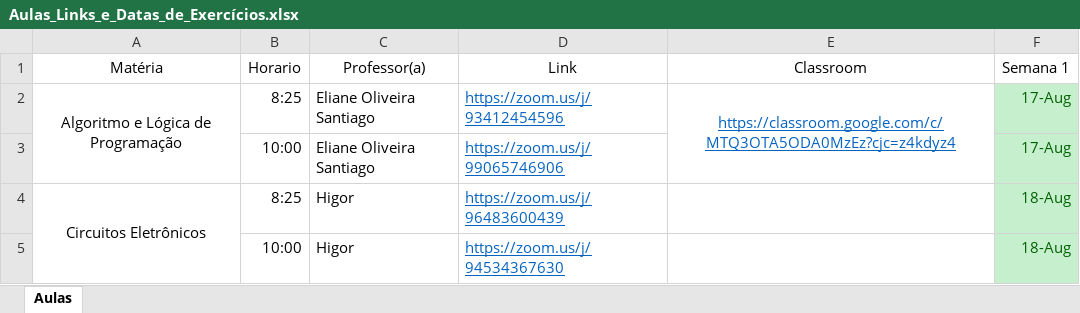
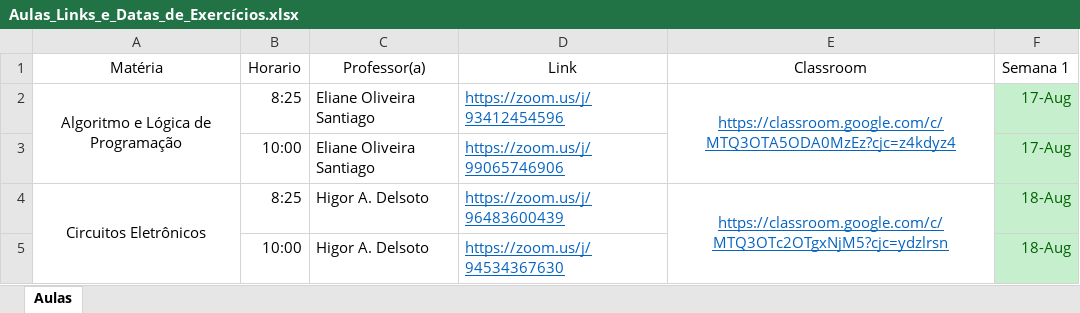
Before and after one commit to ocelojr3/Segundo-Semestre-unip, an Excel workbook: Informativos/Aulas_Links_e_Datas_de_Exercícios.xlsx, sheet Aulas, drawn as a sheet; values as stored, in another font and other column widths than the file's, no borders; the diff names each change by its address in the sheet, - before the commit and + after, or states it on an @@ line.

Commit message:
Alpha 0.2

```diff
--- a/Informativos/Aulas_Links_e_Datas_de_Exercícios.xlsx (sheet Aulas)
+++ b/Informativos/Aulas_Links_e_Datas_de_Exercícios.xlsx (sheet Aulas)
-C4:C5 (Professor(a)): Higor
+C4:C5 (Professor(a)): Higor A. Delsoto
-E4 (Classroom): (empty)
+E4 (Classroom): https://classroom.google.com/c/MTQ3OTc2OTgxNjM5?cjc=ydzlrsn
+E4:E5 merged
```
